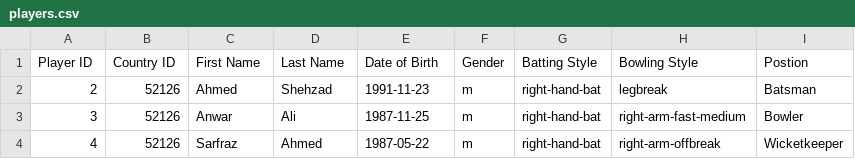
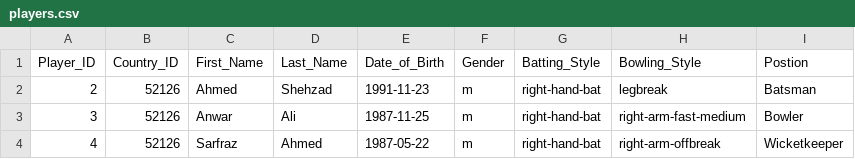
Before and after one commit to ajsidd/Project3_Cricket, a CSV file: players.csv, drawn as a sheet; only a part is shown.

```diff
--- a/players.csv
+++ b/players.csv
@@ -1,2 +1,2 @@
-Player ID,Country ID,First Name,Last Name,Date of Birth,Gender,Batting Style,Bowling Style,Postion
+Player_ID,Country_ID,First_Name,Last_Name,Date_of_Birth,Gender,Batting_Style,Bowling_Style,Postion
 2,52126,Ahmed,Shehzad,1991-11-23,m,right-hand-bat,legbreak,Batsman
```
Also changed, not shown: 1 other file.
